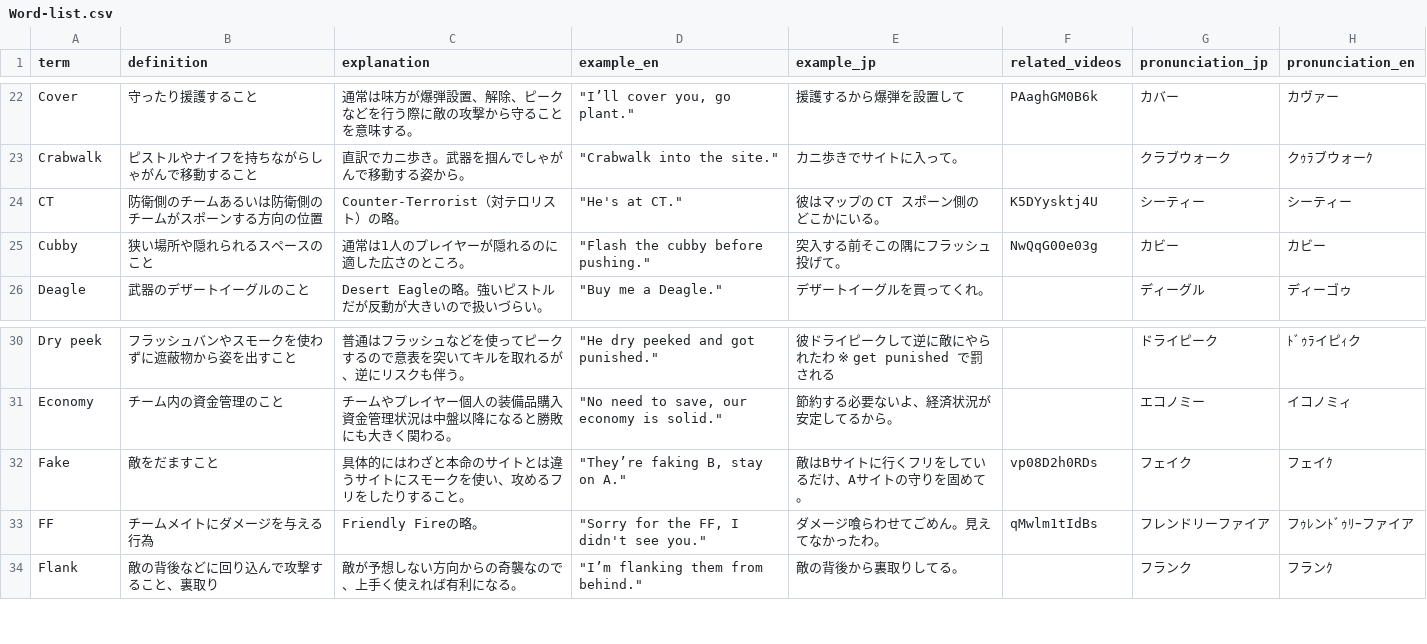
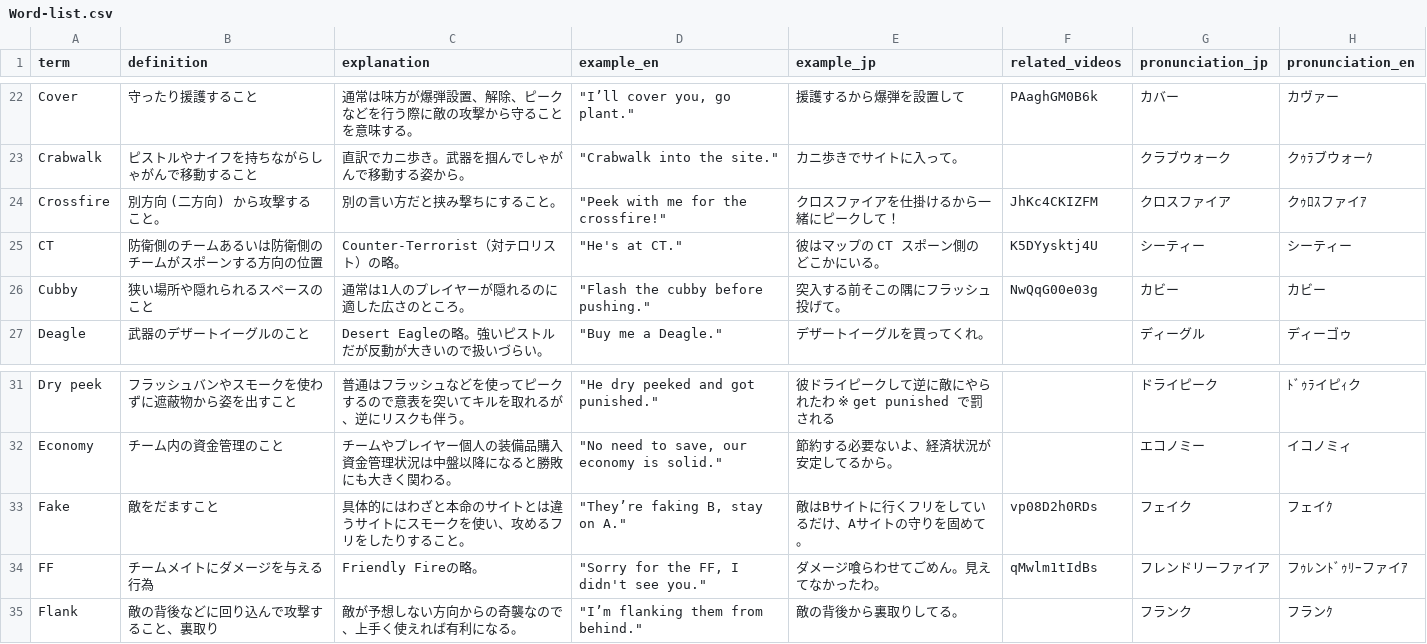
Before and after one commit to EvAyano/no_scope_app, a CSV file: db/seeds/Word-list.csv, drawn as a sheet; only a part is shown, gaps mark what is left out.

```diff
--- a/db/seeds/Word-list.csv
+++ b/db/seeds/Word-list.csv
@@ -23,2 +23,3 @@ Cover,守ったり援護すること,通常は味方が爆弾設置、解除、
 Crabwalk,ピストルやナイフを持ちながらしゃがんで移動すること,直訳でカニ歩き。武器を掴んでしゃがんで移動する姿から。,"""Crabwalk into the site."" ",カニ歩きでサイトに入って。,,クラブウォーク,クｩﾗブウォーｸ
+Crossfire,別方向 (二方向) から攻撃すること。,別の言い方だと挟み撃ちにすること。,"""Peek with me for the crossfire!""",クロスファイアを仕掛けるから一緒にピークして！,JhKc4CKIZFM,クロスファイア,クｩﾛｽファイｱ
 CT,防衛側のチームあるいは防衛側のチームがスポーンする方向の位置,Counter-Terrorist（対テロリスト）の略。,"""He's at CT."" ",彼はマップの CT スポーン側のどこかにいる。,K5DYysktj4U,シーティー,シーティー
@@ -32,3 +33,3 @@ Economy,チーム内の資金管理のこと,チームやプレイヤー個人
 Fake,敵をだますこと,具体的にはわざと本命のサイトとは違うサイトにスモークを使い、攻めるフリをしたりすること。,"""They’re faking B, stay on A.""",敵はBサイトに行くフリをしているだけ、Aサイトの守りを固めて。,vp08D2h0RDs,フェイク,フェイｸ
-FF,チームメイトにダメージを与える行為,Friendly Fireの略。,"""Sorry for the FF, I didn't see you.""",ダメージ喰らわせてごめん。見えてなかったわ。,qMwlm1tIdBs,フレンドリーファイア,フｩﾚンﾄﾞｩﾘｰファイア
+FF,チームメイトにダメージを与える行為,Friendly Fireの略。,"""Sorry for the FF, I didn't see you.""",ダメージ喰らわせてごめん。見えてなかったわ。,qMwlm1tIdBs,フレンドリーファイア,フｩﾚンﾄﾞｩﾘｰファイｱ
 Flank,敵の背後などに回り込んで攻撃すること、裏取り,敵が予想しない方向からの奇襲なので、上手く使えれば有利になる。,"""I’m flanking them from behind.""",敵の背後から裏取りしてる。,,フランク,フランｸ
```
Also changed, not shown: 6 other files.
